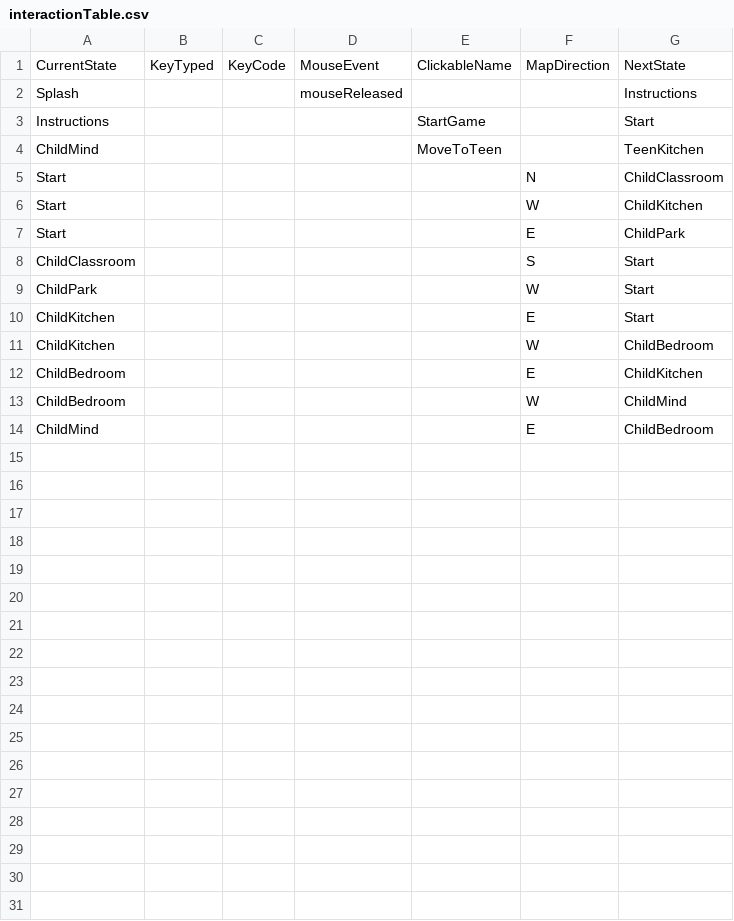
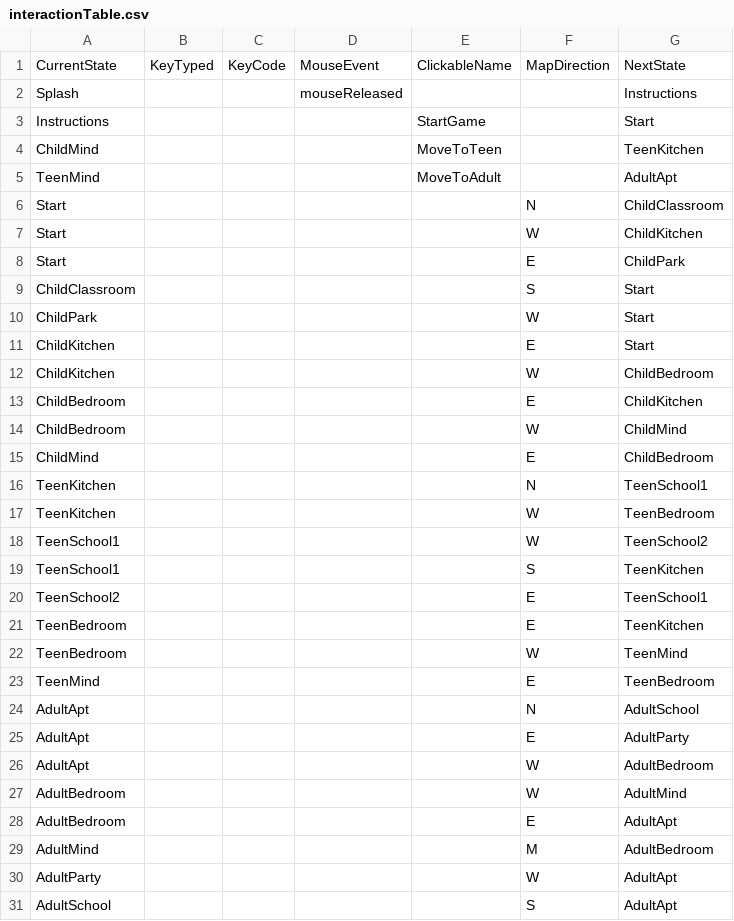
Before and after one commit to tsmurugesh/SocialJusticeGame, a CSV file: data/interactionTable.csv, drawn as a sheet; the diff names each change by its address in the sheet, - before the commit and + after, or states it on an @@ line.

```diff
--- a/data/interactionTable.csv
+++ b/data/interactionTable.csv
+row 5: TeenMind |  |  |  | MoveToAdult |  | AdultApt
+row 16: TeenKitchen |  |  |  |  | N | TeenSchool1
+row 17: TeenKitchen |  |  |  |  | W | TeenBedroom
+row 18: TeenSchool1 |  |  |  |  | W | TeenSchool2
+row 19: TeenSchool1 |  |  |  |  | S | TeenKitchen
+row 20: TeenSchool2 |  |  |  |  | E | TeenSchool1
+row 21: TeenBedroom |  |  |  |  | E | TeenKitchen
+row 22: TeenBedroom |  |  |  |  | W | TeenMind
+row 23: TeenMind |  |  |  |  | E | TeenBedroom
+row 24: AdultApt |  |  |  |  | N | AdultSchool
+row 25: AdultApt |  |  |  |  | E | AdultParty
+row 26: AdultApt |  |  |  |  | W | AdultBedroom
+row 27: AdultBedroom |  |  |  |  | W | AdultMind
+row 28: AdultBedroom |  |  |  |  | E | AdultApt
+row 29: AdultMind |  |  |  |  | M | AdultBedroom
+row 30: AdultParty |  |  |  |  | W | AdultApt
+row 31: AdultSchool |  |  |  |  | S | AdultApt
```
Also changed, not shown: data/adventureStates.csv, 4 other files.
